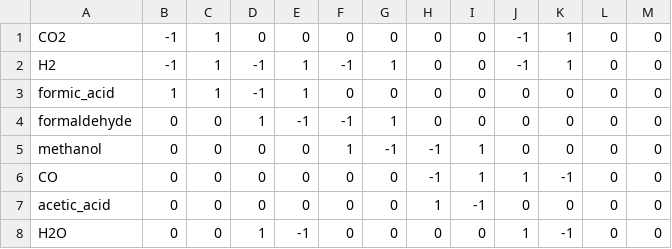
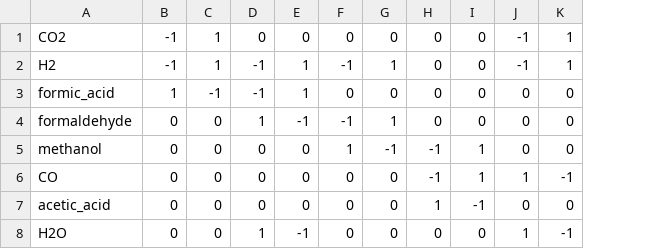
Before and after one commit to sedaradoykova/BIOL0044_protometabolism_modelling, a CSV file: other_RMDs/reversible_c_fix.csv, drawn as a sheet; the diff names each change by its address in the sheet, - before the commit and + after, or states it on an @@ line.

```diff
--- a/other_RMDs/reversible_c_fix.csv
+++ b/other_RMDs/reversible_c_fix.csv
-column L, rows 1-8: all 0
-column M, rows 1-8: all 0
-C3: 1
+C3: -1
```
Also changed, not shown: 15 other files.
